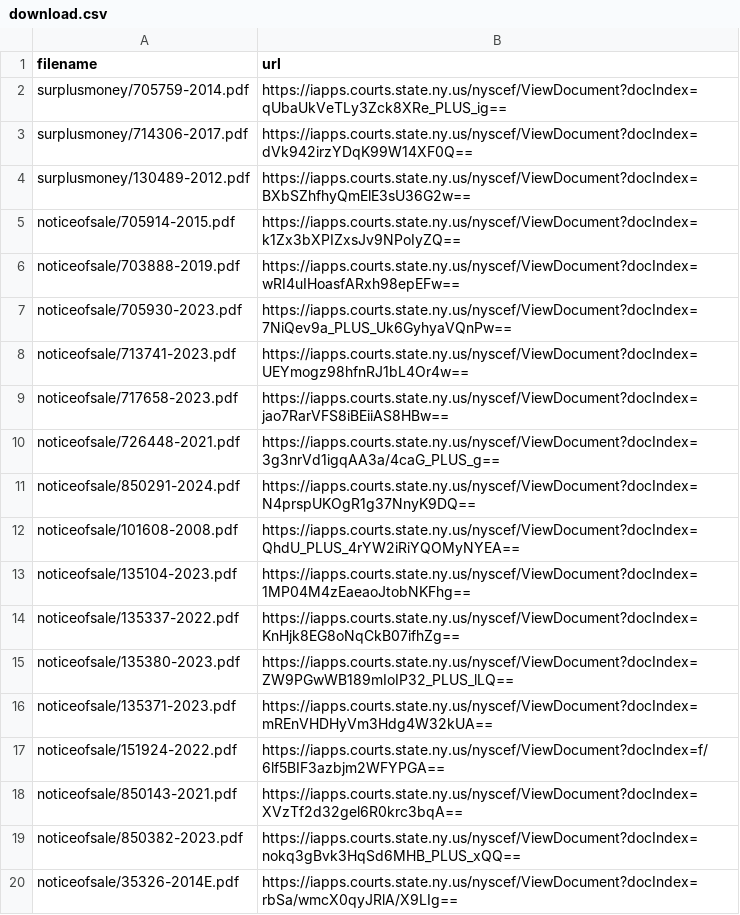
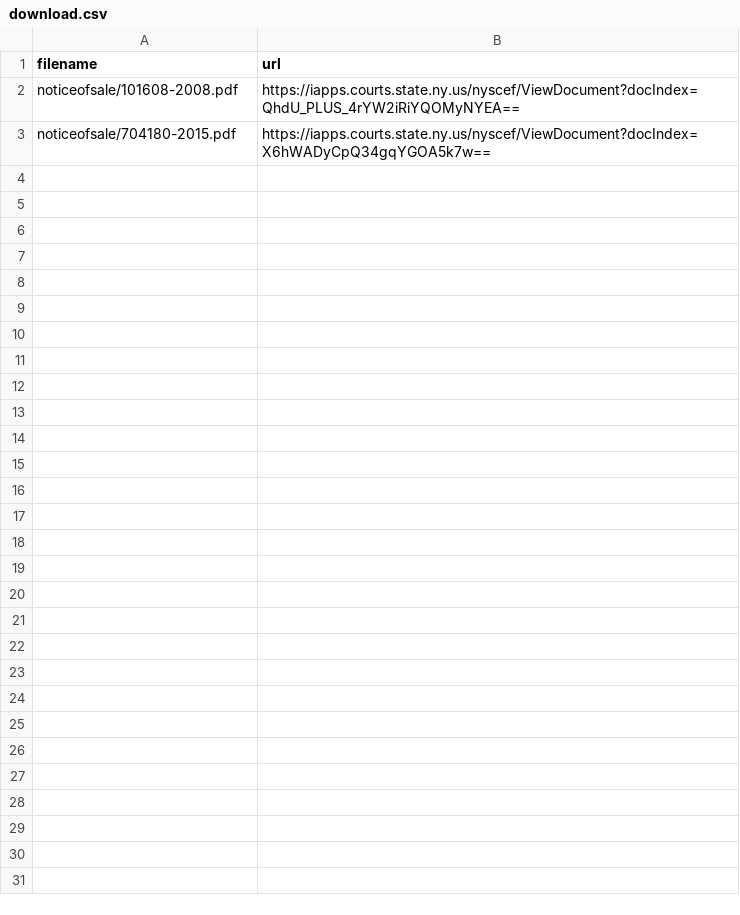
Before and after one commit to ivoytov/manhattan, a CSV file: foreclosures/download.csv, drawn as a sheet; only a part is shown; the diff covers the shown part only.

```diff
--- a/foreclosures/download.csv
+++ b/foreclosures/download.csv
@@ -1,20 +1,3 @@
 filename,url
-surplusmoney/705759-2014.pdf,https://iapps.courts.state.ny.us/nyscef/ViewDocument?docIndex=qUbaUkVeTLy3Zck8XRe_PLUS_ig==
-surplusmoney/714306-2017.pdf,https://iapps.courts.state.ny.us/nyscef/ViewDocument?docIndex=dVk942irzYDqK99W14XF0Q==
-surplusmoney/130489-2012.pdf,https://iapps.courts.state.ny.us/nyscef/ViewDocument?docIndex=BXbSZhfhyQmElE3sU36G2w==
-noticeofsale/705914-2015.pdf,https://iapps.courts.state.ny.us/nyscef/ViewDocument?docIndex=k1Zx3bXPIZxsJv9NPoIyZQ==
-noticeofsale/703888-2019.pdf,https://iapps.courts.state.ny.us/nyscef/ViewDocument?docIndex=wRI4uIHoasfARxh98epEFw==
-noticeofsale/705930-2023.pdf,https://iapps.courts.state.ny.us/nyscef/ViewDocument?docIndex=7NiQev9a_PLUS_Uk6GyhyaVQnPw==
-noticeofsale/713741-2023.pdf,https://iapps.courts.state.ny.us/nyscef/ViewDocument?docIndex=UEYmogz98hfnRJ1bL4Or4w==
-noticeofsale/717658-2023.pdf,https://iapps.courts.state.ny.us/nyscef/ViewDocument?docIndex=jao7RarVFS8iBEiiAS8HBw==
-noticeofsale/726448-2021.pdf,https://iapps.courts.state.ny.us/nyscef/ViewDocument?docIndex=3g3nrVd1igqAA3a/4caG_PLUS_g==
-noticeofsale/850291-2024.pdf,https://iapps.courts.state.ny.us/nyscef/ViewDocument?docIndex=N4prspUKOgR1g37NnyK9DQ==
 noticeofsale/101608-2008.pdf,https://iapps.courts.state.ny.us/nyscef/ViewDocument?docIndex=QhdU_PLUS_4rYW2iRiYQOMyNYEA==
-noticeofsale/135104-2023.pdf,https://iapps.courts.state.ny.us/nyscef/ViewDocument?docIndex=1MP04M4zEaeaoJtobNKFhg==
-noticeofsale/135337-2022.pdf,https://iapps.courts.state.ny.us/nyscef/ViewDocument?docIndex=KnHjk8EG8oNqCkB07ifhZg==
-noticeofsale/135380-2023.pdf,https://iapps.courts.state.ny.us/nyscef/ViewDocument?docIndex=ZW9PGwWB189mIoIP32_PLUS_lLQ==
-noticeofsale/135371-2023.pdf,https://iapps.courts.state.ny.us/nyscef/ViewDocument?docIndex=mREnVHDHyVm3Hdg4W32kUA==
-noticeofsale/151924-2022.pdf,https://iapps.courts.state.ny.us/nyscef/ViewDocument?docIndex=f/6lf5BIF3azbjm2WFYPGA==
-noticeofsale/850143-2021.pdf,https://iapps.courts.state.ny.us/nyscef/ViewDocument?docIndex=XVzTf2d32gel6R0krc3bqA==
-noticeofsale/850382-2023.pdf,https://iapps.courts.state.ny.us/nyscef/ViewDocument?docIndex=nokq3gBvk3HqSd6MHB_PLUS_xQQ==
-noticeofsale/35326-2014E.pdf,https://iapps.courts.state.ny.us/nyscef/ViewDocument?docIndex=rbSa/wmcX0qyJRlA/X9LIg==
+noticeofsale/704180-2015.pdf,https://iapps.courts.state.ny.us/nyscef/ViewDocument?docIndex=X6hWADyCpQ34gqYGOA5k7w==
```
Also changed, not shown: 10 removed rows elsewhere in this file, 2 other files.
